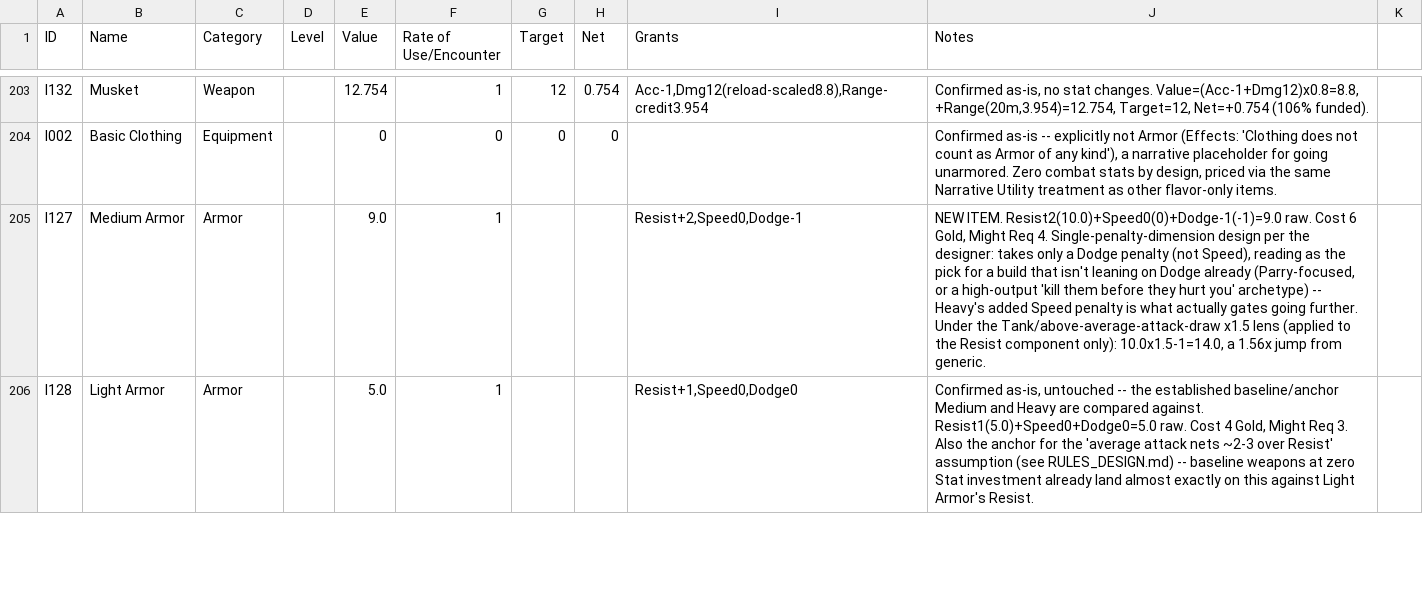
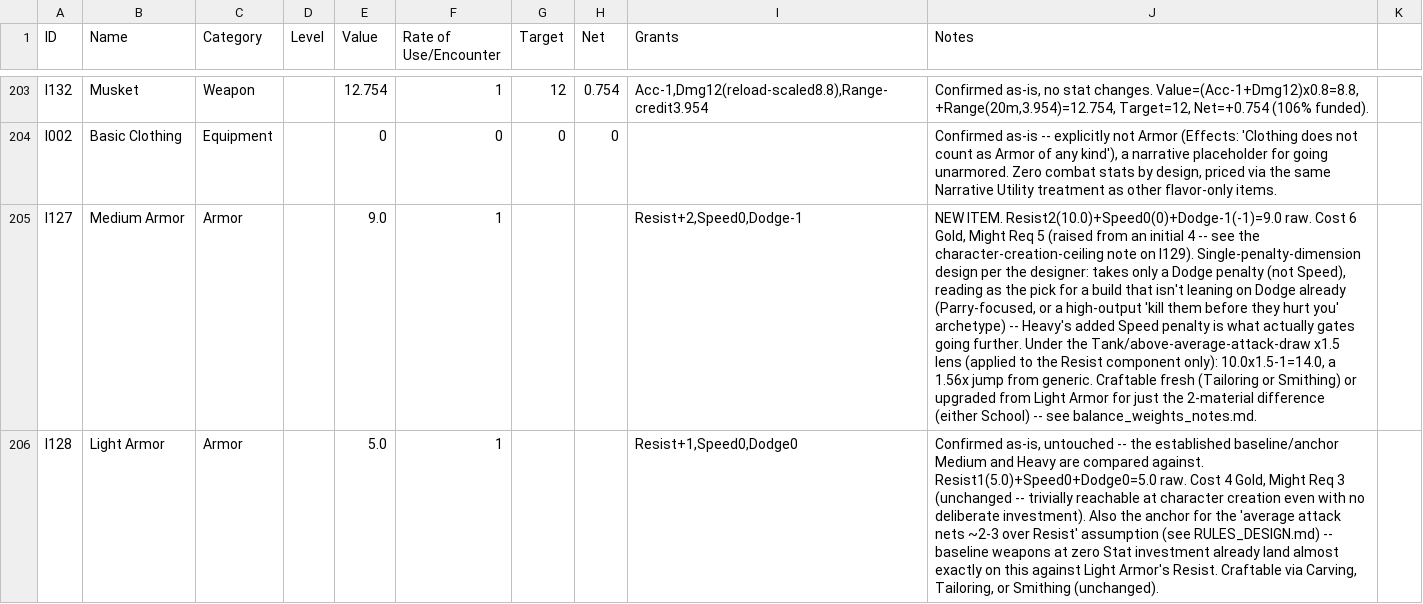
Before and after one commit to sessorach/flagonquest, a CSV file: design/balance_ledger.csv, drawn as a sheet; only a part is shown, gaps mark what is left out; the diff covers the shown part only; the diff names each change by its address in the sheet, - before the commit and + after, or states it on an @@ line.

```diff
--- a/design/balance_ledger.csv
+++ b/design/balance_ledger.csv
-J205 (Notes): …Might Req 4. Single-penalty-dimension design per the designer: takes only a Dodge penalty (not Speed), reading as the pick for a build that isn't leaning on Dodge already (Parry-focused, or a high-output 'kill them before they hurt you' archetype) -- Heavy's added Speed penalty is what actually gates going further. Under the Tank/above-average-attack-draw x1.5 lens (applied to the Resist component only): 10.0x1.5-1=14.0, a 1.56x jump from generic.
+J205 (Notes): …Might Req 5 (raised from an initial 4 -- see the character-creation-ceiling note on I129). Single-penalty-dimension design per the designer: takes only a Dodge penalty (not Speed), reading as the pick for a build that isn't leaning on Dodge already (Parry-focused, or a high-output 'kill them before they hurt you' archetype) -- Heavy's added Speed penalty is what actually gates going further. Under the Tank/above-average-attack-draw x1.5 lens (applied to the Resist component only): 10.0x1.5-1=14.0, a 1.56x jump from generic. Craftable fresh (Tailoring or Smithing) or upgraded from Light Armor for just the 2-material difference (either School) -- see balance_weights_notes.md.
-J206 (Notes): …Might Req 3. Also the anchor for the 'average attack nets ~2-3 over Resist' assumption (see RULES_DESIGN.md) -- baseline weapons at zero Stat investment already land almost exactly on this against Light Armor's Resist.
+J206 (Notes): …Might Req 3 (unchanged -- trivially reachable at character creation even with no deliberate investment). Also the anchor for the 'average attack nets ~2-3 over Resist' assumption (see RULES_DESIGN.md) -- baseline weapons at zero Stat investment already land almost exactly on this against Light Armor's Resist. Craftable via Carving, Tailoring, or Smithing (unchanged).
```
Also changed, not shown: 1 edited cell elsewhere in this file, scripts/crafting_recipes.csv, scripts/items.csv, 9 other files.
